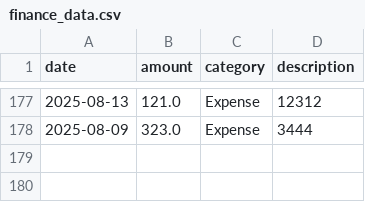
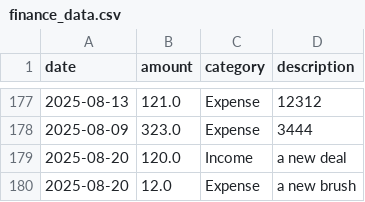
Before and after one commit to Diegoes7/ai_finance_tracker, a CSV file: finance/data/finance_data.csv, drawn as a sheet; only a part is shown, gaps mark what is left out.

```diff
--- a/finance/data/finance_data.csv
+++ b/finance/data/finance_data.csv
@@ -178 +178,3 @@ date,amount,category,description
 2025-08-09,323.0,Expense,3444
+2025-08-20,120.0,Income,a new deal
+2025-08-20,12.0,Expense,a new brush
```
Also changed, not shown: 13 other files.
